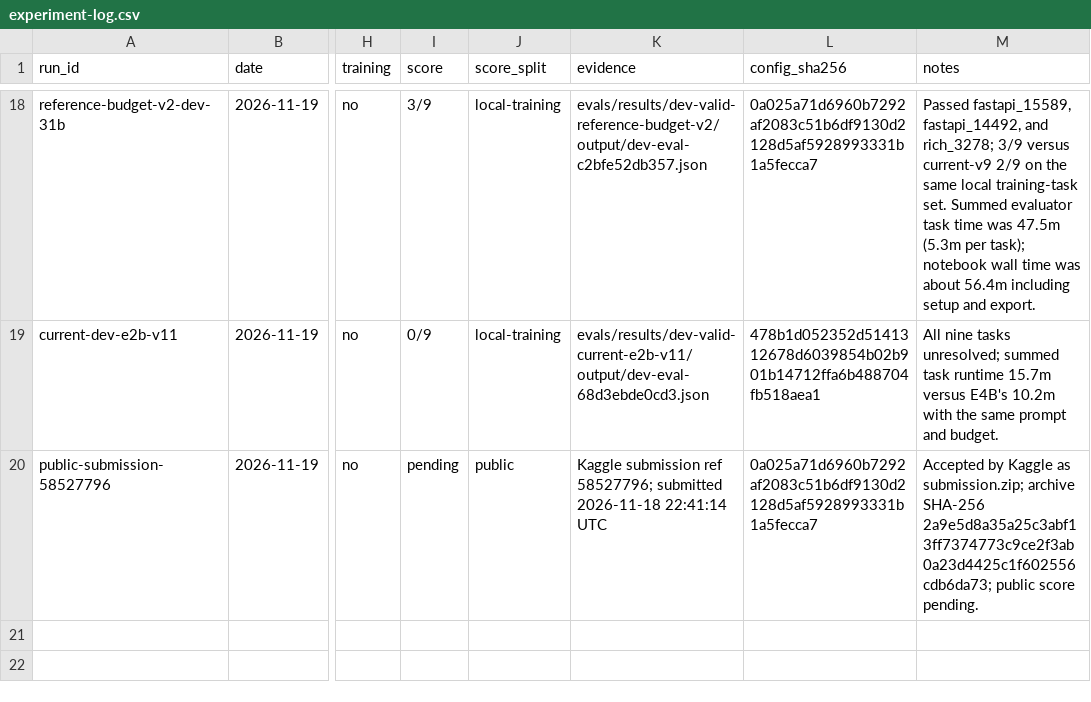
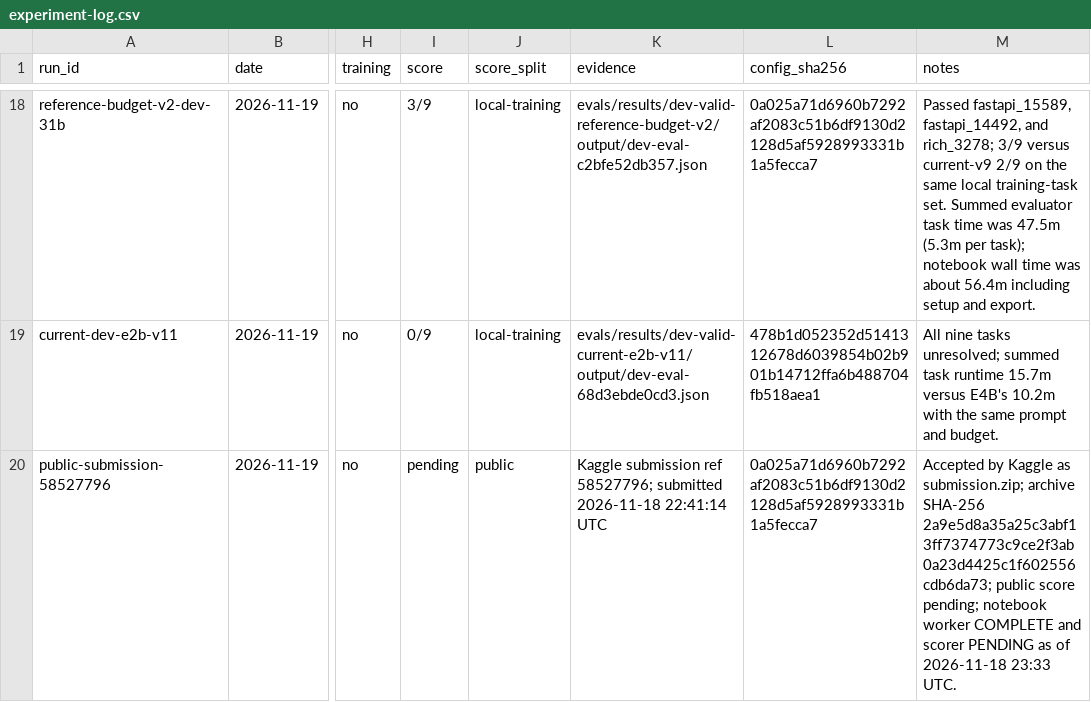
Before and after one commit to Acceleratorer/gemma-4-developer-agent, a CSV file: log/experiment-log.csv, drawn as a sheet; only a part is shown, gaps mark what is left out; the diff names each change by its address in the sheet, - before the commit and + after, or states it on an @@ line.

Commit message:
Record pending Kaggle scoring state

```diff
--- a/log/experiment-log.csv
+++ b/log/experiment-log.csv
-M20 (notes): …public score pending.
+M20 (notes): …public score pending; notebook worker COMPLETE and scorer PENDING as of 2026-11-18 23:33 UTC.
```
